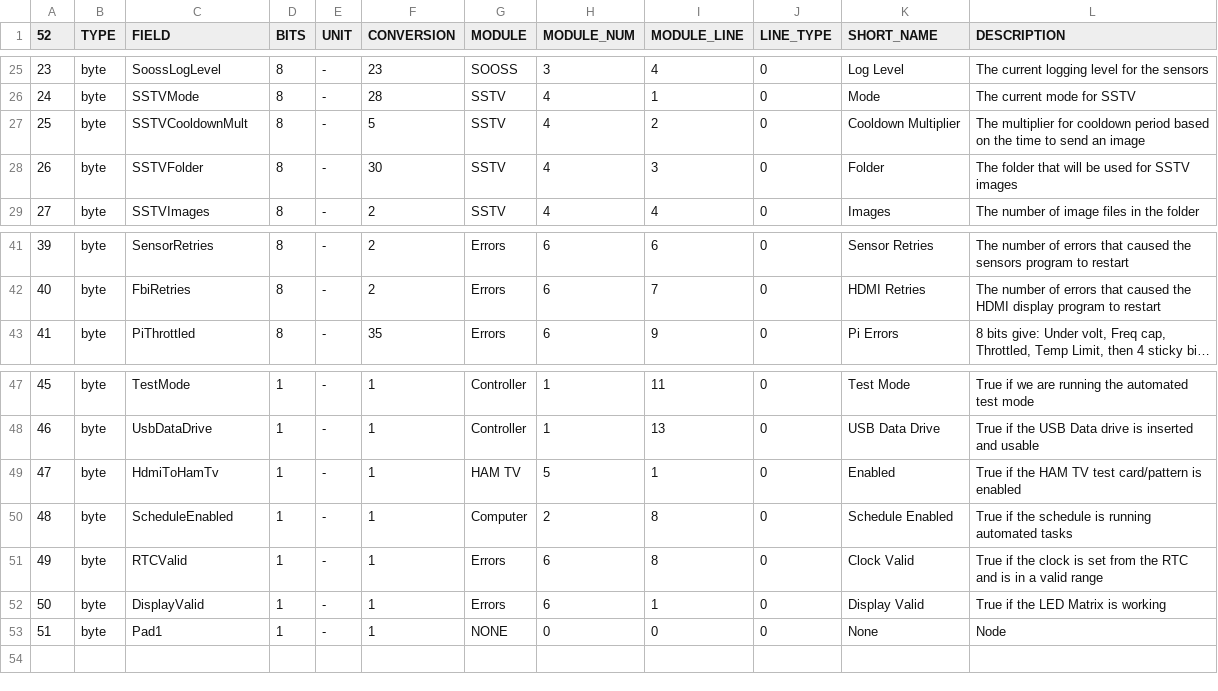
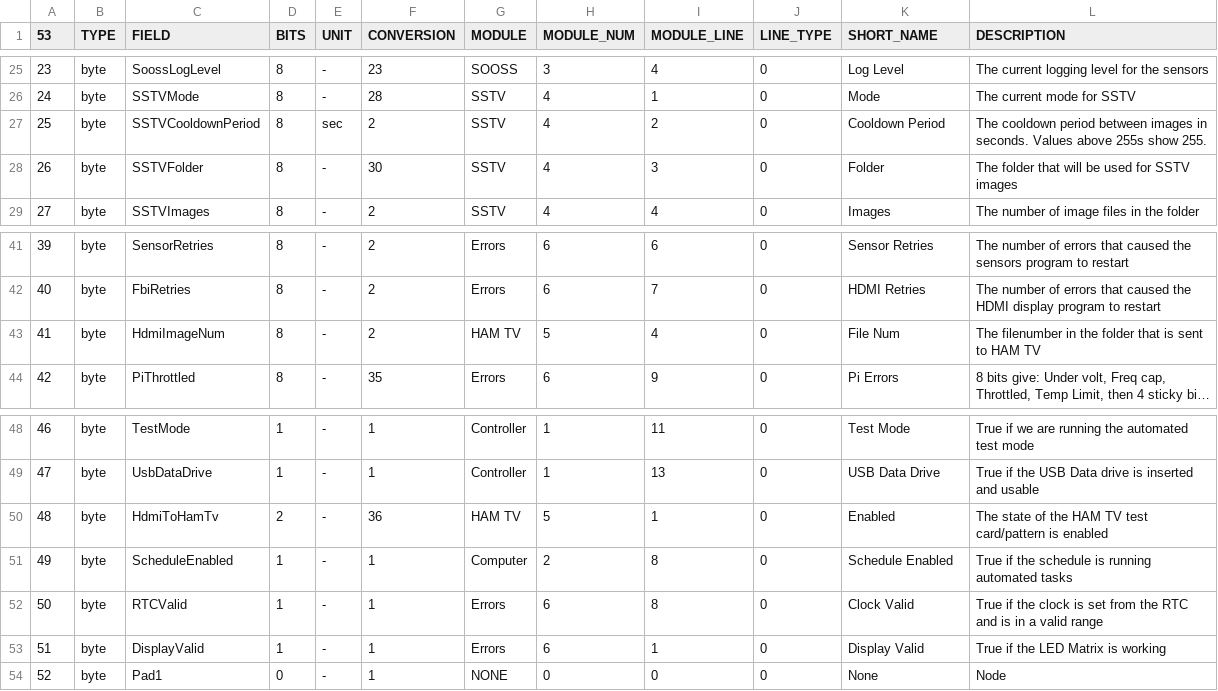
Before and after one commit to ac2cz/Falcon, a CSV file: spacecraft/ARISS-astropi_rttelemetry.csv, drawn as a sheet; only a part is shown, gaps mark what is left out; long unchanged cells end in …; addresses are those after the commit; the diff names each change by its address in the sheet, - before the commit and + after, or states it on an @@ line.

Commit message:
Fix bugs for astro pi

```diff
--- a/spacecraft/ARISS-astropi_rttelemetry.csv
+++ b/spacecraft/ARISS-astropi_rttelemetry.csv
@@ column A (53) renumbered from row 1 down @@
-C27 (FIELD): SSTVCooldownMult
+C27 (FIELD): SSTVCooldownPeriod
-E27 (UNIT): -
+E27 (UNIT): sec
-F27 (CONVERSION): 5
+F27 (CONVERSION): 2
-K27 (SHORT_NAME): Cooldown Multiplier
+K27 (SHORT_NAME): Cooldown Period
-L27 (DESCRIPTION): The multiplier for cooldown period based on the time to send an image
+L27 (DESCRIPTION): The cooldown period between images in seconds. Values above 255s show 255.
+row 43: 41 | byte | HdmiImageNum | 8 | - | 2 | HAM TV | 5 | 4 | 0 | File Num | The filenumber in the folder that is sent to HAM TV
-D50 (BITS): 1
+D50 (BITS): 2
-F50 (CONVERSION): 1
+F50 (CONVERSION): 36
-L50 (DESCRIPTION): True if the HAM…
+L50 (DESCRIPTION): The state of the HAM…
-D54 (BITS): 1
+D54 (BITS): 0
```
Also changed, not shown: spacecraft/ARISS-astropi-coef.csv, 4 other files.
